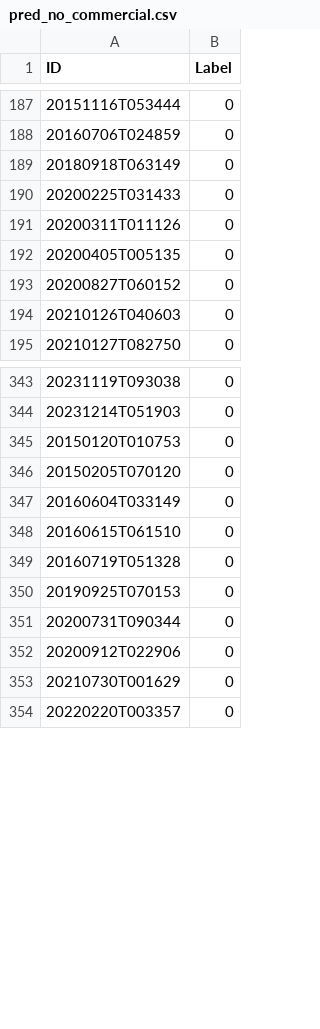
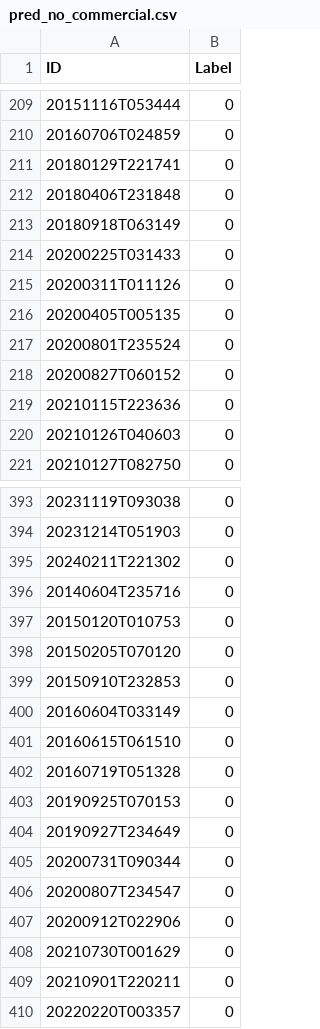
Before and after one commit to Gabriel-Goes/Sismologia_IPT, a CSV file: files/predcsv/pred_no_commercial.csv, drawn as a sheet; only a part is shown, gaps mark what is left out; the diff covers the shown part only.

```diff
--- a/files/predcsv/pred_no_commercial.csv
+++ b/files/predcsv/pred_no_commercial.csv
@@ -188,2 +210,4 @@ ID,Label
 20160706T024859,0
+20180129T221741,0
+20180406T231848,0
 20180918T063149,0
@@ -192,3 +216,5 @@ ID,Label
 20200405T005135,0
+20200801T235524,0
 20200827T060152,0
+20210115T223636,0
 20210126T040603,0
@@ -344,4 +394,7 @@ ID,Label
 20231214T051903,0
+20240211T221302,0
+20140604T235716,0
 20150120T010753,0
 20150205T070120,0
+20150910T232853,0
 20160604T033149,0
@@ -350,5 +403,8 @@ ID,Label
 20190925T070153,0
+20190927T234649,0
 20200731T090344,0
+20200807T234547,0
 20200912T022906,0
 20210730T001629,0
+20210901T220211,0
 20220220T003357,0
```
Also changed, not shown: 64 added rows elsewhere in this file, files/output/no_commercial/validation_network_level.csv, files/output/no_commercial/validation_station_level.csv, 8 other files.
